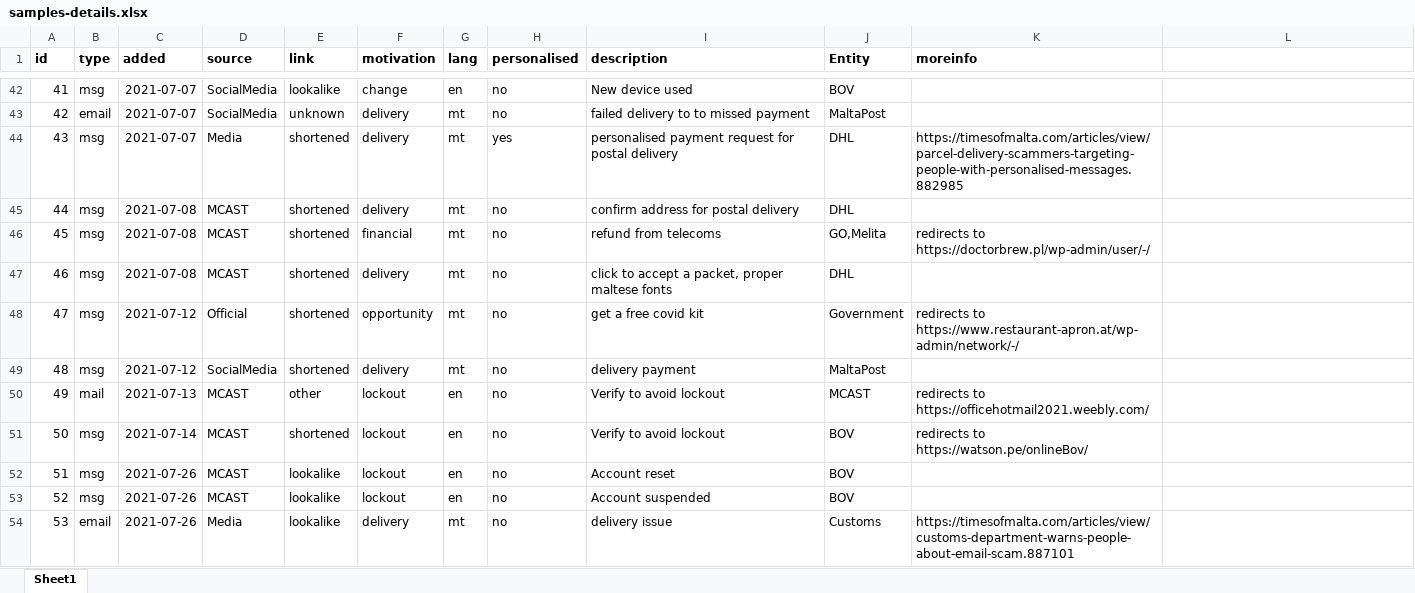
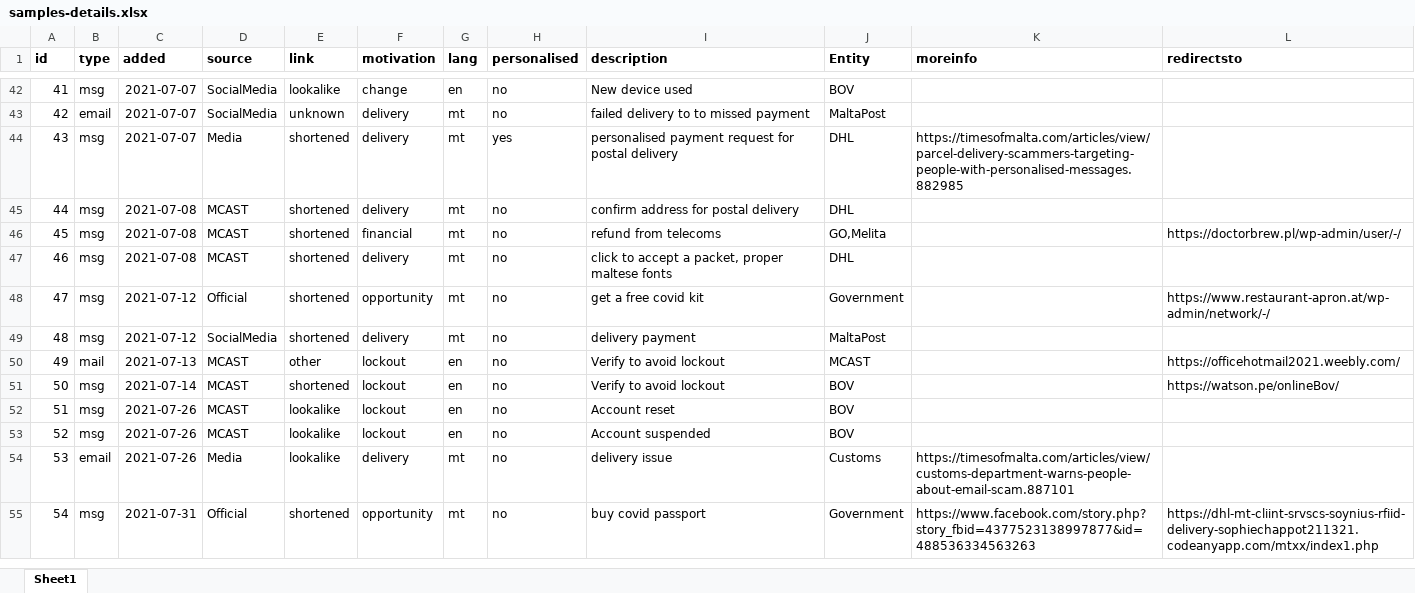
Before and after one commit to robert-abela/malta-phishing-samples, an Excel workbook: samples-details.xlsx, sheet Sheet1, drawn as a sheet; only a part is shown, gaps mark what is left out; values as stored, in another font and other column widths than the file's, no borders; the diff names each change by its address in the sheet, - before the commit and + after, or states it on an @@ line.

Commit message:
new covid case, new column

```diff
--- a/samples-details.xlsx (sheet Sheet1)
+++ b/samples-details.xlsx (sheet Sheet1)
-L1: (empty)
+L1: redirectsto
-K46 (moreinfo): redirects to https://doctorbrew.pl/wp-admin/user/-/
+K46 (moreinfo): (empty)
-L46 (redirectsto): (empty)
+L46 (redirectsto): https://doctorbrew.pl/wp-admin/user/-/
-K48 (moreinfo): redirects to https://www.restaurant-apron.at/wp-admin/network/-/
+K48 (moreinfo): (empty)
-L48 (redirectsto): (empty)
+L48 (redirectsto): https://www.restaurant-apron.at/wp-admin/network/-/
-K50 (moreinfo): redirects to https://officehotmail2021.weebly.com/
+K50 (moreinfo): (empty)
-L50 (redirectsto): (empty)
+L50 (redirectsto): https://officehotmail2021.weebly.com/
-K51 (moreinfo): redirects to https://watson.pe/onlineBov/
+K51 (moreinfo): (empty)
-L51 (redirectsto): (empty)
+L51 (redirectsto): https://watson.pe/onlineBov/
+row 55: 54 | msg | 2021-07-31 | Official | shortened | opportunity | mt | no | buy covid passport | Government | https://www.facebook.com/story.php?story_fbid=4377523138997877&id=488536334563263 | https://dhl-mt-cliint-srvscs-soynius-rfiid-delivery-sophiechappot211321.codeanyapp.com/mtxx/index1.php
```
Also changed, not shown: 7 other files.
